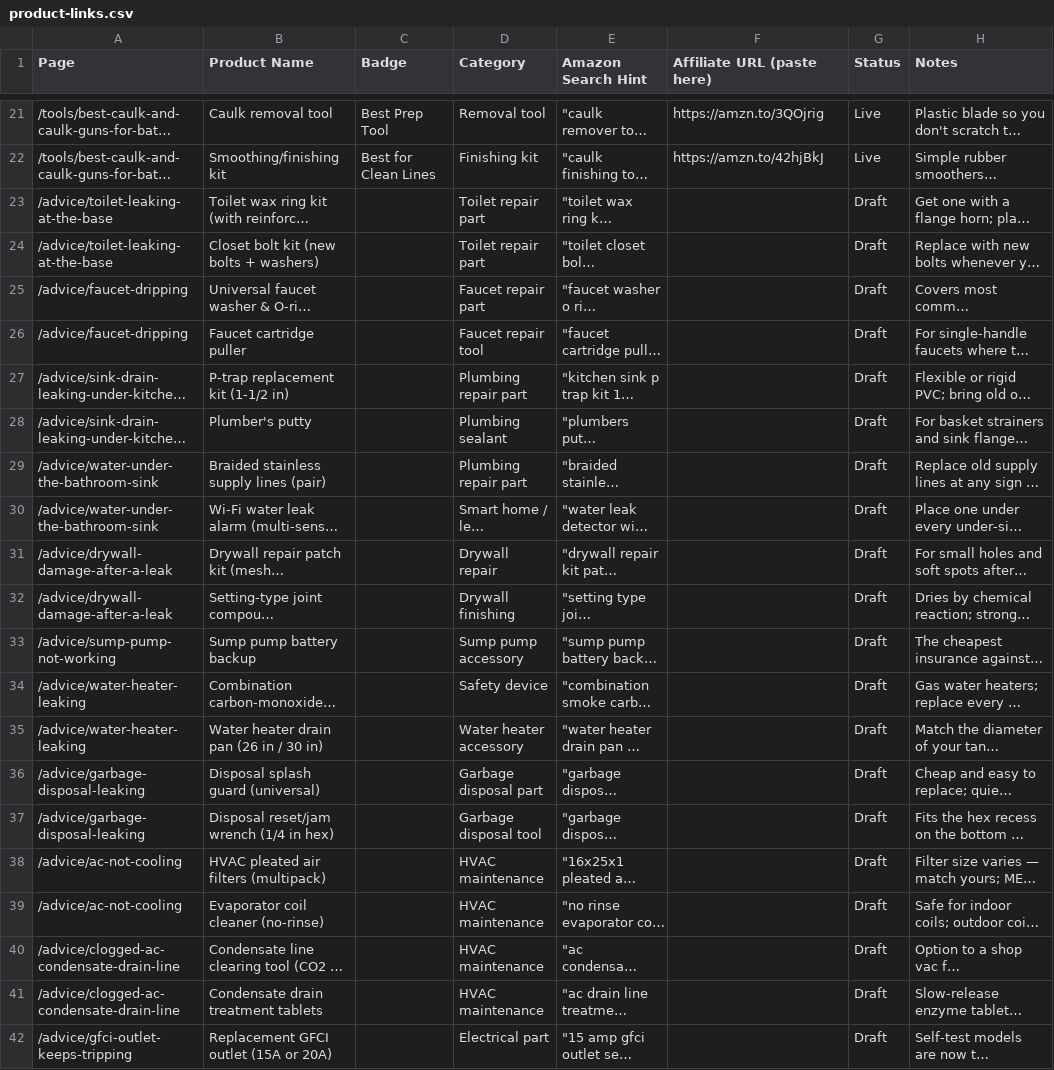
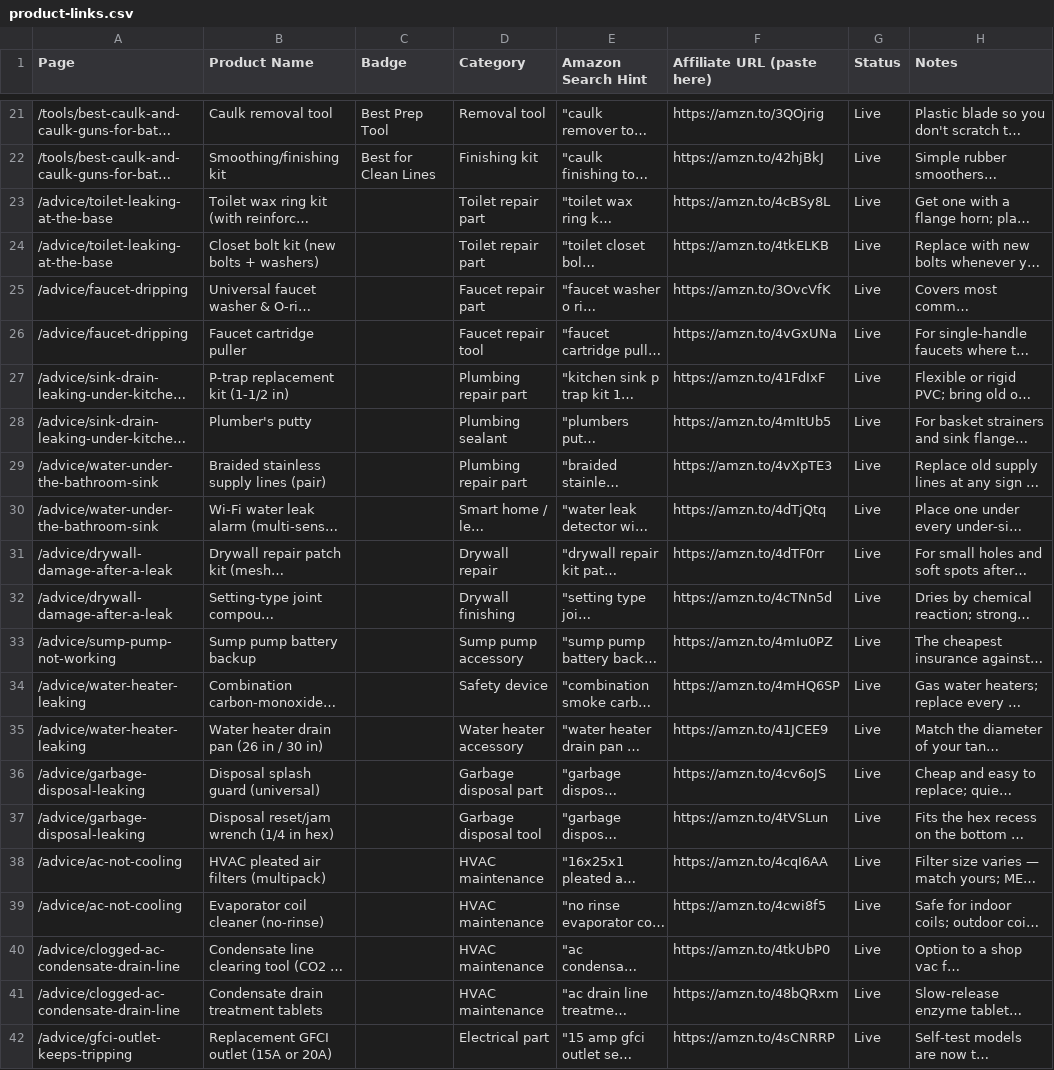
Before and after one commit to kenhoven-oss/fixitreal, a CSV file: docs/product-links.csv, drawn as a sheet; only a part is shown, gaps mark what is left out; long unchanged cells end in …; the diff names each change by its address in the sheet, - before the commit and + after, or states it on an @@ line.

```diff
--- a/docs/product-links.csv
+++ b/docs/product-links.csv
-F23 (Affiliate URL (paste here)): (empty)
+F23 (Affiliate URL (paste here)): https://amzn.to/4cBSy8L
-G23:G42 (Status): Draft
+G23:G42 (Status): Live
-F24 (Affiliate URL (paste here)): (empty)
+F24 (Affiliate URL (paste here)): https://amzn.to/4tkELKB
-F25 (Affiliate URL (paste here)): (empty)
+F25 (Affiliate URL (paste here)): https://amzn.to/3OvcVfK
-F26 (Affiliate URL (paste here)): (empty)
+F26 (Affiliate URL (paste here)): https://amzn.to/4vGxUNa
-F27 (Affiliate URL (paste here)): (empty)
+F27 (Affiliate URL (paste here)): https://amzn.to/41FdIxF
-F28 (Affiliate URL (paste here)): (empty)
+F28 (Affiliate URL (paste here)): https://amzn.to/4mItUb5
-F29 (Affiliate URL (paste here)): (empty)
+F29 (Affiliate URL (paste here)): https://amzn.to/4vXpTE3
-F30 (Affiliate URL (paste here)): (empty)
+F30 (Affiliate URL (paste here)): https://amzn.to/4dTjQtq
-F31 (Affiliate URL (paste here)): (empty)
+F31 (Affiliate URL (paste here)): https://amzn.to/4dTF0rr
-F32 (Affiliate URL (paste here)): (empty)
+F32 (Affiliate URL (paste here)): https://amzn.to/4cTNn5d
-F33 (Affiliate URL (paste here)): (empty)
+F33 (Affiliate URL (paste here)): https://amzn.to/4mIu0PZ
-F34 (Affiliate URL (paste here)): (empty)
+F34 (Affiliate URL (paste here)): https://amzn.to/4mHQ6SP
-F35 (Affiliate URL (paste here)): (empty)
+F35 (Affiliate URL (paste here)): https://amzn.to/41JCEE9
-F36 (Affiliate URL (paste here)): (empty)
+F36 (Affiliate URL (paste here)): https://amzn.to/4cv6oJS
-F37 (Affiliate URL (paste here)): (empty)
+F37 (Affiliate URL (paste here)): https://amzn.to/4tVSLun
-F38 (Affiliate URL (paste here)): (empty)
+F38 (Affiliate URL (paste here)): https://amzn.to/4cqI6AA
-F39 (Affiliate URL (paste here)): (empty)
+F39 (Affiliate URL (paste here)): https://amzn.to/4cwi8f5
-F40 (Affiliate URL (paste here)): (empty)
+F40 (Affiliate URL (paste here)): https://amzn.to/4tkUbP0
-F41 (Affiliate URL (paste here)): (empty)
+F41 (Affiliate URL (paste here)): https://amzn.to/48bQRxm
-F42 (Affiliate URL (paste here)): (empty)
+F42 (Affiliate URL (paste here)): https://amzn.to/4sCNRRP
```
Also changed, not shown: 1 other file.
